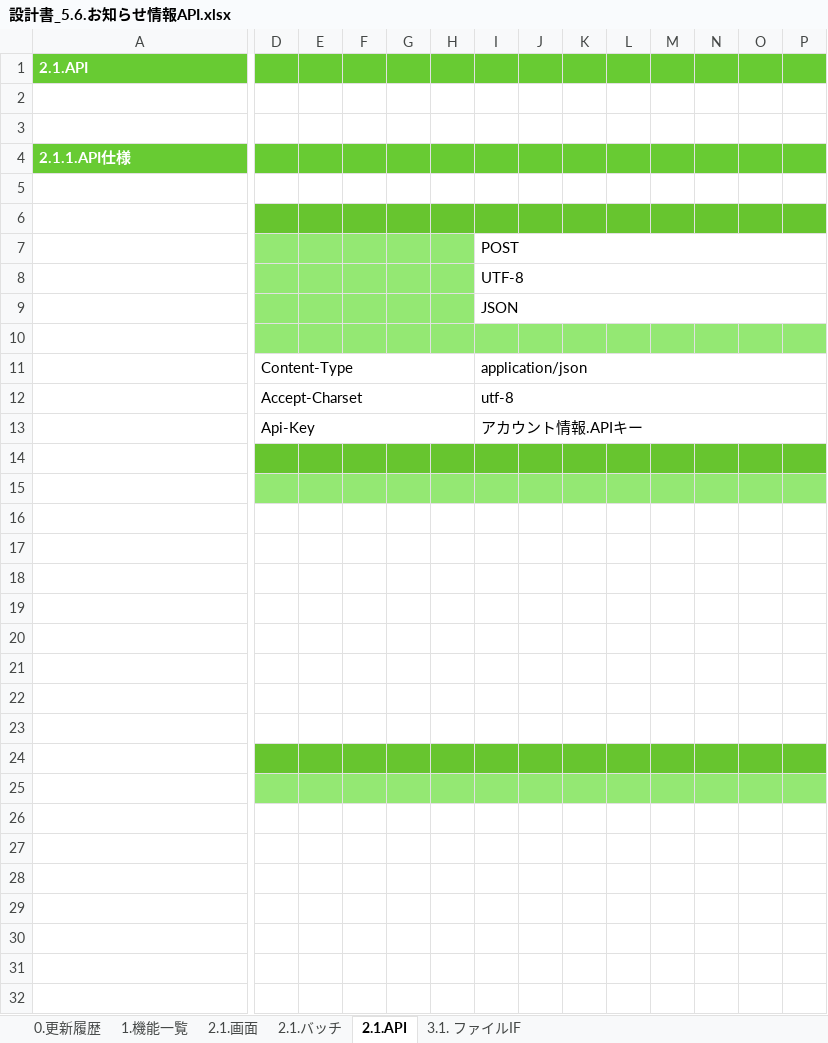
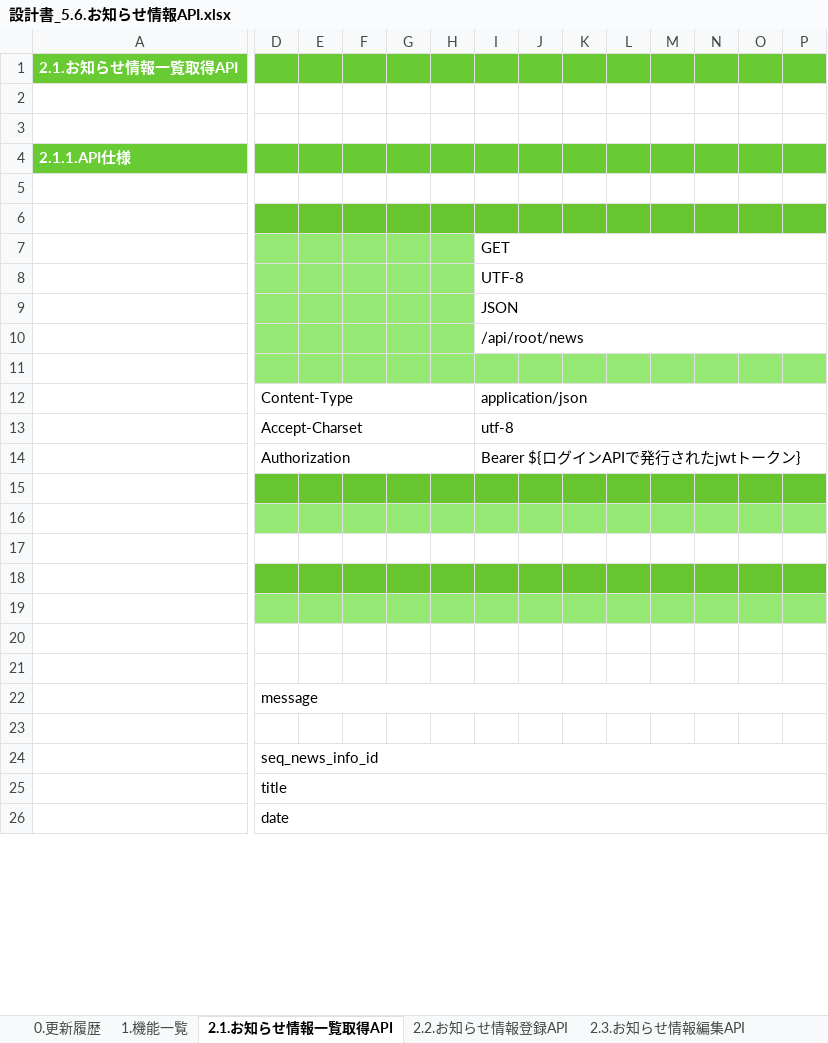
Before and after one commit to kohei-okazaki/work-3g, an Excel workbook: ha-asset/01_design/05_rootapi/設計書_5.6.お知らせ情報API.xlsx, sheet 2.1.お知らせ情報一覧取得API, drawn as a sheet; only a part is shown, gaps mark what is left out; values as stored, in another font and other column widths than the file's, no borders; removed rows and columns are numbered as before the commit, all else as after; rows hold the shown columns only; the diff covers the shown part only; the diff names each change by its address in the sheet, - before the commit and + after, or states it on an @@ line.

Commit message:
no message

```diff
--- a/ha-asset/01_design/05_rootapi/設計書_5.6.お知らせ情報API.xlsx (sheet 2.1.お知らせ情報一覧取得API)
+++ b/ha-asset/01_design/05_rootapi/設計書_5.6.お知らせ情報API.xlsx (sheet 2.1.お知らせ情報一覧取得API)
-sheet tab: 2.1.API
+sheet tab: 2.1.お知らせ情報一覧取得API
-sheet tab: 2.1.画面
-sheet tab: 2.1.バッチ
-sheet tab: 3.1. ファイルIF
+sheet tab: 2.2.お知らせ情報登録API
+sheet tab: 2.3.お知らせ情報編集API
-A1: 2.1.API
+A1: 2.1.お知らせ情報一覧取得API
-I7: POST
+I7: GET
+row 10:  |  |  |  |  |  | /api/root/news
-row 13:  | Api-Key |  |  |  |  | アカウント情報.APIキー
+row 14:  | Authorization |  |  |  |  | Bearer ${ログインAPIで発行されたjwtトークン}
-row 17: (empty)
+row 17: (empty)
-row 17: (empty)
-row 18: (empty)
-row 19: (empty)
-row 20: (empty)
-row 21: (empty)
-row 22: (empty)
-row 23: (empty)
-row 20: (empty)
+row 20: (empty)
-row 21: (empty)
+row 21: (empty)
-D22: (empty)
+D22: message
+D22:P22 merged
-row 23: (empty)
+row 23: (empty)
-D24: (empty)
+D24: seq_news_info_id
+D24:P24 merged
-D25: (empty)
+D25: title
+D25:P25 merged
-D26: (empty)
+D26: date
+D26:P26 merged
```
Also changed, not shown: 18 added rows, 1 edited cell and merged cells elsewhere in this sheet, sheet 0.更新履歴, other sheet tabs, ha-asset/01_design/05_rootapi/設計書_5.3.アカウント情報API.xlsx.
